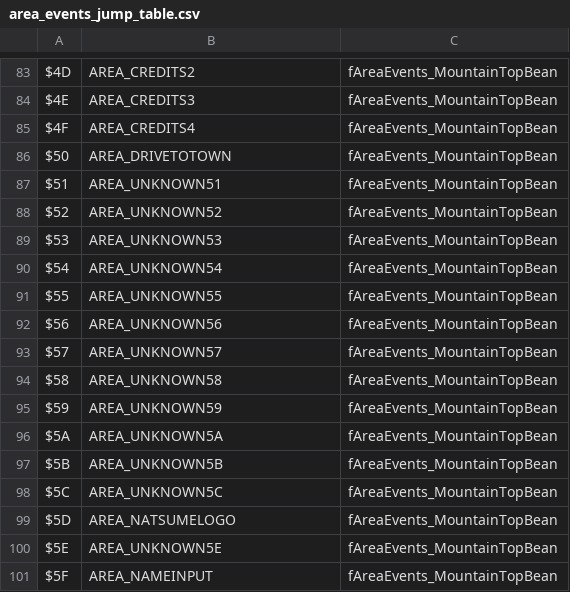
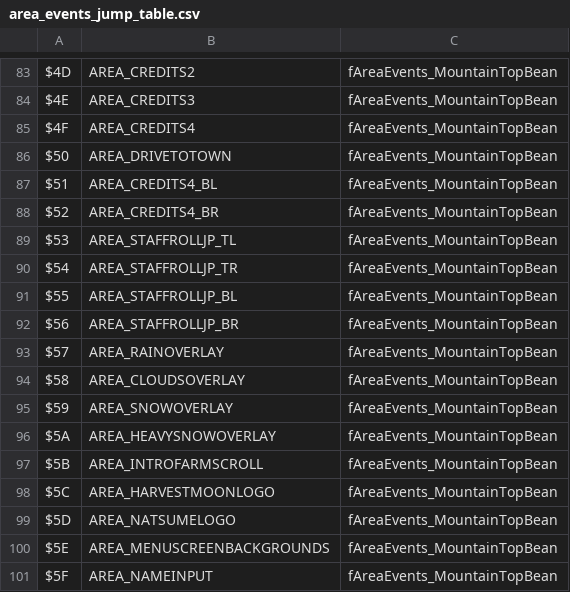
Before and after one commit to dzik87/HarvestMoonSNES, a CSV file: defs/tables/data/area_events_jump_table.csv, drawn as a sheet; only a part is shown, gaps mark what is left out.

```diff
--- a/defs/tables/data/area_events_jump_table.csv
+++ b/defs/tables/data/area_events_jump_table.csv
@@ -86,16 +86,16 @@ $4F,AREA_CREDITS4,fAreaEvents_MountainTopBean
 $50,AREA_DRIVETOTOWN,fAreaEvents_MountainTopBean
-$51,AREA_UNKNOWN51,fAreaEvents_MountainTopBean
-$52,AREA_UNKNOWN52,fAreaEvents_MountainTopBean
-$53,AREA_UNKNOWN53,fAreaEvents_MountainTopBean
-$54,AREA_UNKNOWN54,fAreaEvents_MountainTopBean
-$55,AREA_UNKNOWN55,fAreaEvents_MountainTopBean
-$56,AREA_UNKNOWN56,fAreaEvents_MountainTopBean
-$57,AREA_UNKNOWN57,fAreaEvents_MountainTopBean
-$58,AREA_UNKNOWN58,fAreaEvents_MountainTopBean
-$59,AREA_UNKNOWN59,fAreaEvents_MountainTopBean
-$5A,AREA_UNKNOWN5A,fAreaEvents_MountainTopBean
-$5B,AREA_UNKNOWN5B,fAreaEvents_MountainTopBean
-$5C,AREA_UNKNOWN5C,fAreaEvents_MountainTopBean
+$51,AREA_CREDITS4_BL,fAreaEvents_MountainTopBean
+$52,AREA_CREDITS4_BR,fAreaEvents_MountainTopBean
+$53,AREA_STAFFROLLJP_TL,fAreaEvents_MountainTopBean
+$54,AREA_STAFFROLLJP_TR,fAreaEvents_MountainTopBean
+$55,AREA_STAFFROLLJP_BL,fAreaEvents_MountainTopBean
+$56,AREA_STAFFROLLJP_BR,fAreaEvents_MountainTopBean
+$57,AREA_RAINOVERLAY,fAreaEvents_MountainTopBean
+$58,AREA_CLOUDSOVERLAY,fAreaEvents_MountainTopBean
+$59,AREA_SNOWOVERLAY,fAreaEvents_MountainTopBean
+$5A,AREA_HEAVYSNOWOVERLAY,fAreaEvents_MountainTopBean
+$5B,AREA_INTROFARMSCROLL,fAreaEvents_MountainTopBean
+$5C,AREA_HARVESTMOONLOGO,fAreaEvents_MountainTopBean
 $5D,AREA_NATSUMELOGO,fAreaEvents_MountainTopBean
-$5E,AREA_UNKNOWN5E,fAreaEvents_MountainTopBean
+$5E,AREA_MENUSCREENBACKGROUNDS,fAreaEvents_MountainTopBean
 $5F,AREA_NAMEINPUT,fAreaEvents_MountainTopBean
```
Also changed, not shown: assets/tables/data/carried_items.csv, assets/tables/data/palette_tables.csv, 36 other files.
